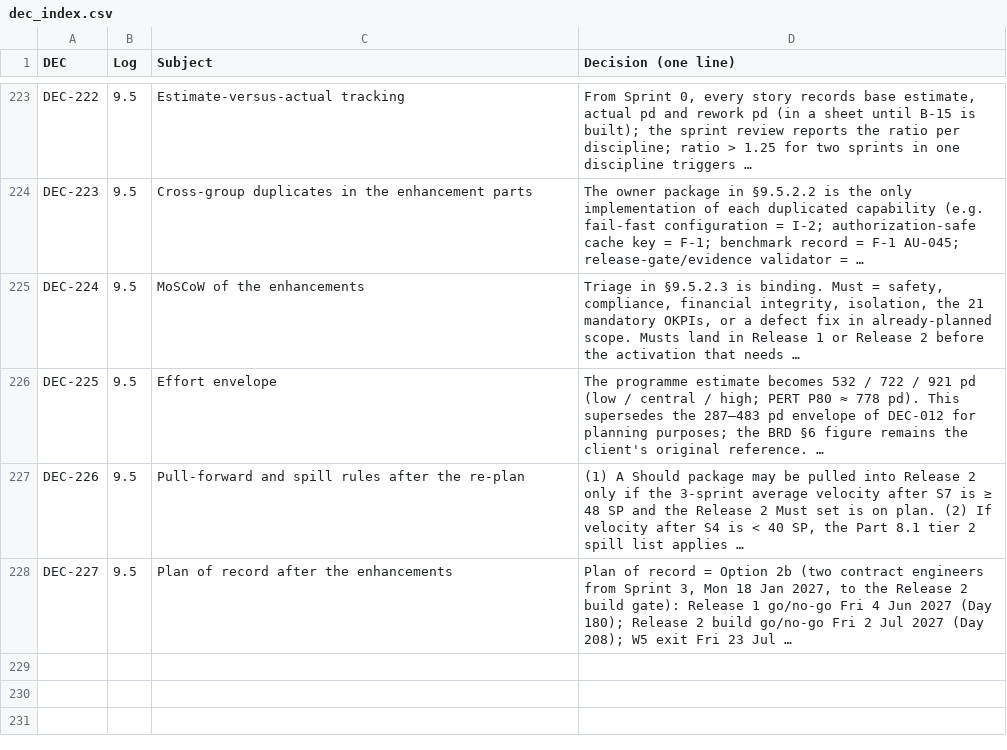
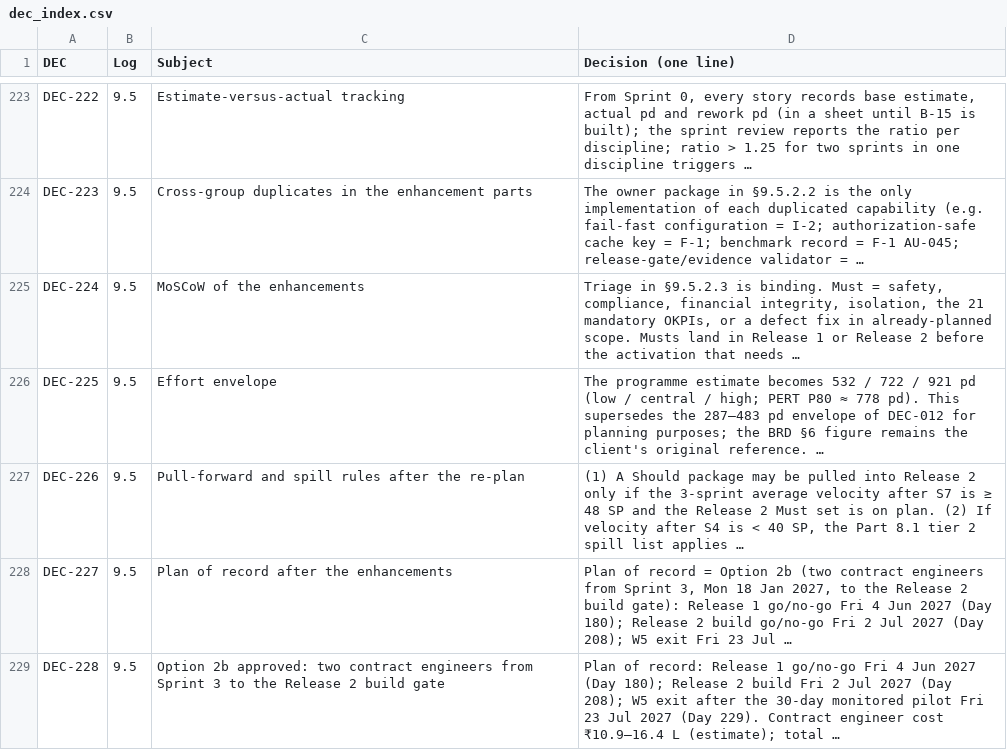
Before and after one commit to vishnukeerthi0428-ctrl/Allinonecalculator, a CSV file: blueprint/final/dec_index.csv, drawn as a sheet; only a part is shown, gaps mark what is left out; the diff names each change by its address in the sheet, - before the commit and + after, or states it on an @@ line.

```diff
--- a/blueprint/final/dec_index.csv
+++ b/blueprint/final/dec_index.csv
+row 229: DEC-228 | 9.5 | Option 2b approved: two contract engineers from Sprint 3 to the Release 2 build gate | Plan of record: Release 1 go/no-go Fri 4 Jun 2027 (Day 180); Release 2 build Fri 2 Jul 2027 (Day 208); W5 exit after the 30-day monitored pilot Fri 23 Jul 2027 (Day 229). Contract engineer cost ₹10.9–16.4 L (estimate); total …
```
Also changed, not shown: blueprint/final/document_map.csv, blueprint/final/id_registry.csv, 9 other files.
